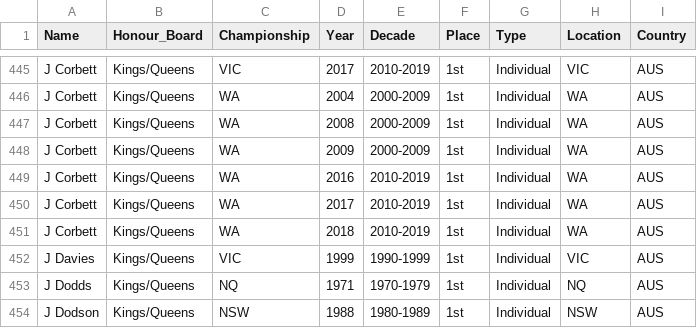
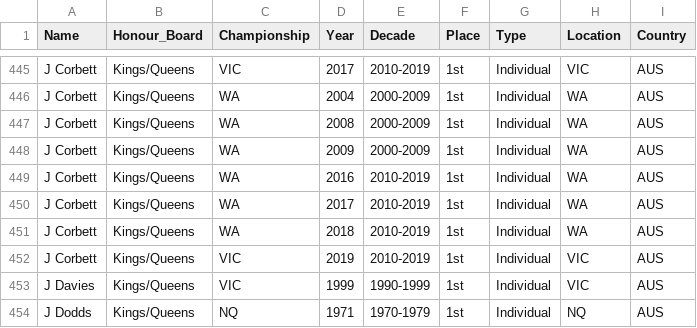
Before and after one commit to Trentham3269/shinyHonourBoard, a CSV file: data/app_data.csv, drawn as a sheet; only a part is shown, gaps mark what is left out; the shorter side is filled out with more unchanged rows.

Commit message:
Data update post VRA Queens

```diff
--- a/data/app_data.csv
+++ b/data/app_data.csv
@@ -451,2 +451,3 @@ J Corbett,Kings/Queens,WA,2017,2010-2019,1st,Individual,WA,AUS
 J Corbett,Kings/Queens,WA,2018,2010-2019,1st,Individual,WA,AUS
+J Corbett,Kings/Queens,VIC,2019,2010-2019,1st,Individual,VIC,AUS
 J Davies,Kings/Queens,VIC,1999,1990-1999,1st,Individual,VIC,AUS
```
Also changed, not shown: 1 other file.
